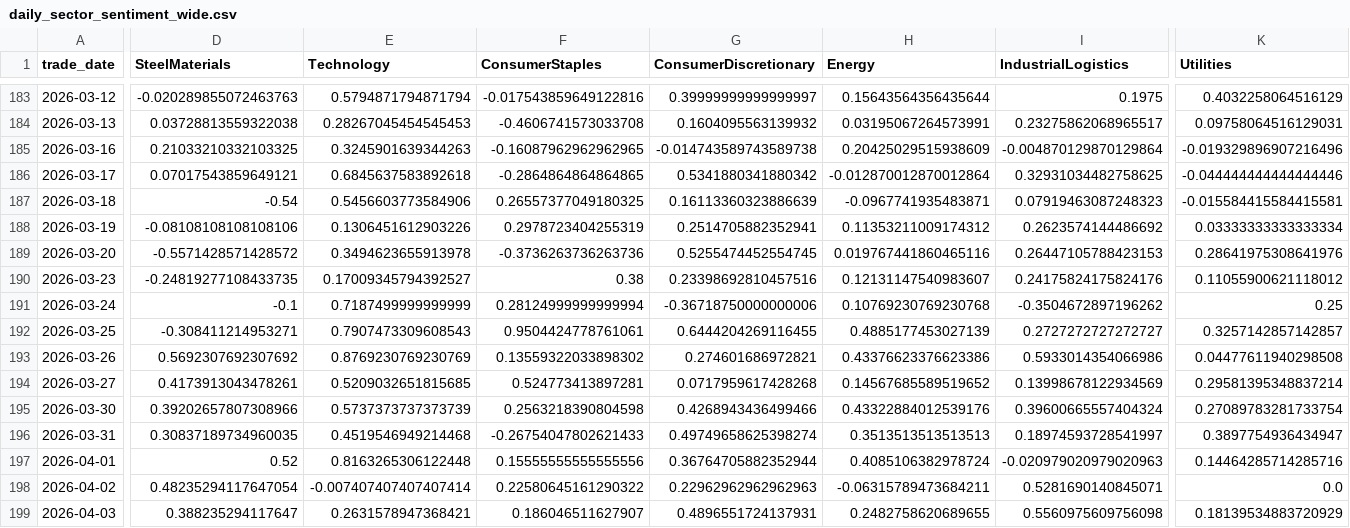
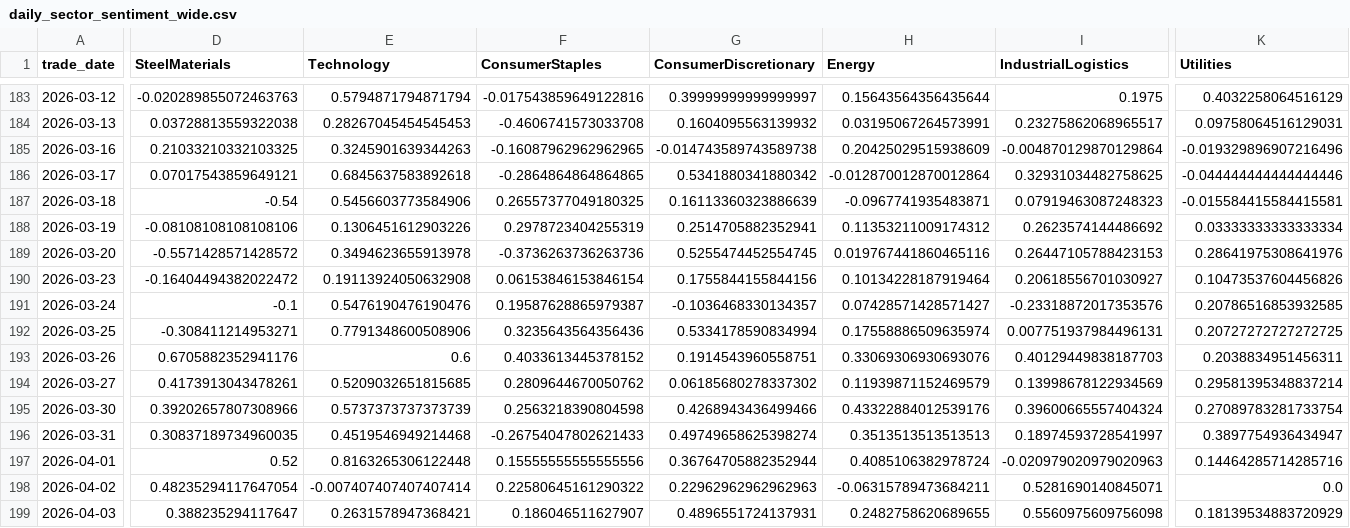
Before and after one commit to doanminhhieu14052005-sketch/News-driven-stock, a CSV file: data/processed/daily_sector_sentiment_wide.csv, drawn as a sheet; only a part is shown, gaps mark what is left out; the diff covers the shown part only; the diff names each change by its address in the sheet, - before the commit and + after, or states it on an @@ line.

```diff
--- a/data/processed/daily_sector_sentiment_wide.csv
+++ b/data/processed/daily_sector_sentiment_wide.csv
-D190 (SteelMaterials): -0.24819277108433735
+D190 (SteelMaterials): -0.16404494382022472
-E190 (Technology): 0.17009345794392527
+E190 (Technology): 0.19113924050632908
-F190 (ConsumerStaples): 0.38
+F190 (ConsumerStaples): 0.06153846153846154
-G190 (ConsumerDiscretionary): 0.23398692810457516
+G190 (ConsumerDiscretionary): 0.1755844155844156
-H190 (Energy): 0.12131147540983607
+H190 (Energy): 0.10134228187919464
-I190 (IndustrialLogistics): 0.24175824175824176
+I190 (IndustrialLogistics): 0.20618556701030927
-K190 (Utilities): 0.11055900621118012
+K190 (Utilities): 0.10473537604456826
-E191 (Technology): 0.7187499999999999
+E191 (Technology): 0.5476190476190476
-F191 (ConsumerStaples): 0.28124999999999994
+F191 (ConsumerStaples): 0.19587628865979387
-G191 (ConsumerDiscretionary): -0.36718750000000006
+G191 (ConsumerDiscretionary): -0.1036468330134357
-H191 (Energy): 0.10769230769230768
+H191 (Energy): 0.07428571428571427
-I191 (IndustrialLogistics): -0.3504672897196262
+I191 (IndustrialLogistics): -0.23318872017353576
-K191 (Utilities): 0.25
+K191 (Utilities): 0.20786516853932585
-E192 (Technology): 0.7907473309608543
+E192 (Technology): 0.7791348600508906
-F192 (ConsumerStaples): 0.9504424778761061
+F192 (ConsumerStaples): 0.3235643564356436
-G192 (ConsumerDiscretionary): 0.6444204269116455
+G192 (ConsumerDiscretionary): 0.5334178590834994
-H192 (Energy): 0.4885177453027139
+H192 (Energy): 0.17558886509635974
-I192 (IndustrialLogistics): 0.2727272727272727
+I192 (IndustrialLogistics): 0.007751937984496131
-K192 (Utilities): 0.3257142857142857
+K192 (Utilities): 0.20727272727272725
-D193 (SteelMaterials): 0.5692307692307692
+D193 (SteelMaterials): 0.6705882352941176
-E193 (Technology): 0.8769230769230769
+E193 (Technology): 0.6
-F193 (ConsumerStaples): 0.13559322033898302
+F193 (ConsumerStaples): 0.4033613445378152
-G193 (ConsumerDiscretionary): 0.274601686972821
+G193 (ConsumerDiscretionary): 0.1914543960558751
-H193 (Energy): 0.43376623376623386
+H193 (Energy): 0.33069306930693076
-I193 (IndustrialLogistics): 0.5933014354066986
+I193 (IndustrialLogistics): 0.40129449838187703
-K193 (Utilities): 0.04477611940298508
+K193 (Utilities): 0.2038834951456311
-F194 (ConsumerStaples): 0.524773413897281
+F194 (ConsumerStaples): 0.2809644670050762
-G194 (ConsumerDiscretionary): 0.0717959617428268
+G194 (ConsumerDiscretionary): 0.06185680278337302
-H194 (Energy): 0.14567685589519652
+H194 (Energy): 0.11939871152469579
```
Also changed, not shown: 1 added row and 3 edited cells elsewhere in this file, VNStock/data/processed/daily_sector_price_long.csv, VNStock/data/processed/daily_sector_price_wide.csv, 16 other files.
